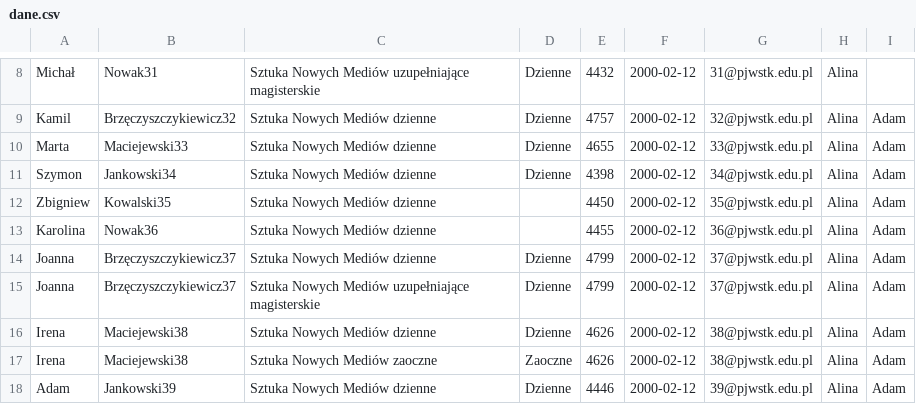
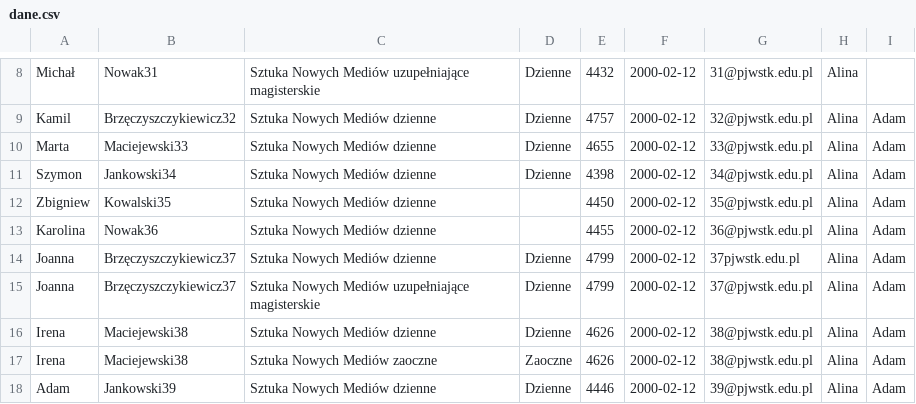
Before and after one commit to s17297/cw2, a CSV file: cw2/cw2/Dane/dane.csv, drawn as a sheet; only a part is shown, gaps mark what is left out.

```diff
--- a/cw2/cw2/Dane/dane.csv
+++ b/cw2/cw2/Dane/dane.csv
@@ -13,3 +13,3 @@ Zbigniew,Kowalski35,Sztuka Nowych Mediów dzienne,,4450,2000-02-12,35@pjwstk.edu
 Karolina,Nowak36,Sztuka Nowych Mediów dzienne,,4455,2000-02-12,36@pjwstk.edu.pl,Alina,Adam
-Joanna,Brzęczyszczykiewicz37,Sztuka Nowych Mediów dzienne,Dzienne,4799,2000-02-12,37@pjwstk.edu.pl,Alina,Adam
+Joanna,Brzęczyszczykiewicz37,Sztuka Nowych Mediów dzienne,Dzienne,4799,2000-02-12,37pjwstk.edu.pl,Alina,Adam
 Joanna,Brzęczyszczykiewicz37,Sztuka Nowych Mediów uzupełniające magisterskie,Dzienne,4799,2000-02-12,37@pjwstk.edu.pl,Alina,Adam
```
Also changed, not shown: 1 other file.
